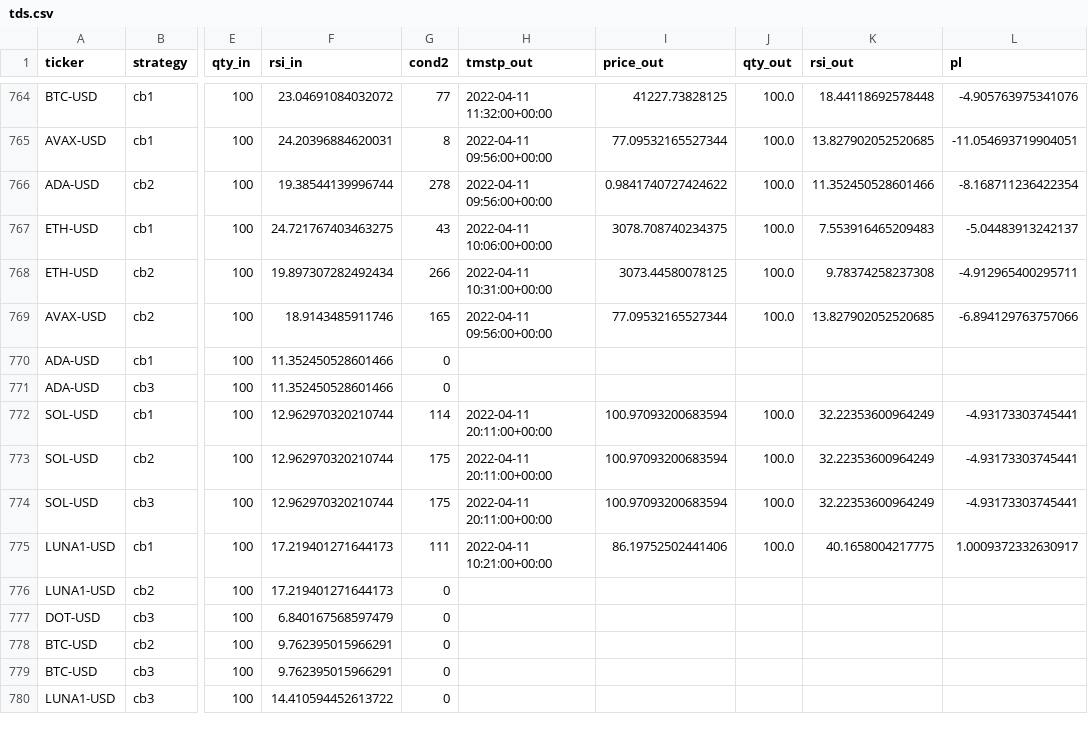
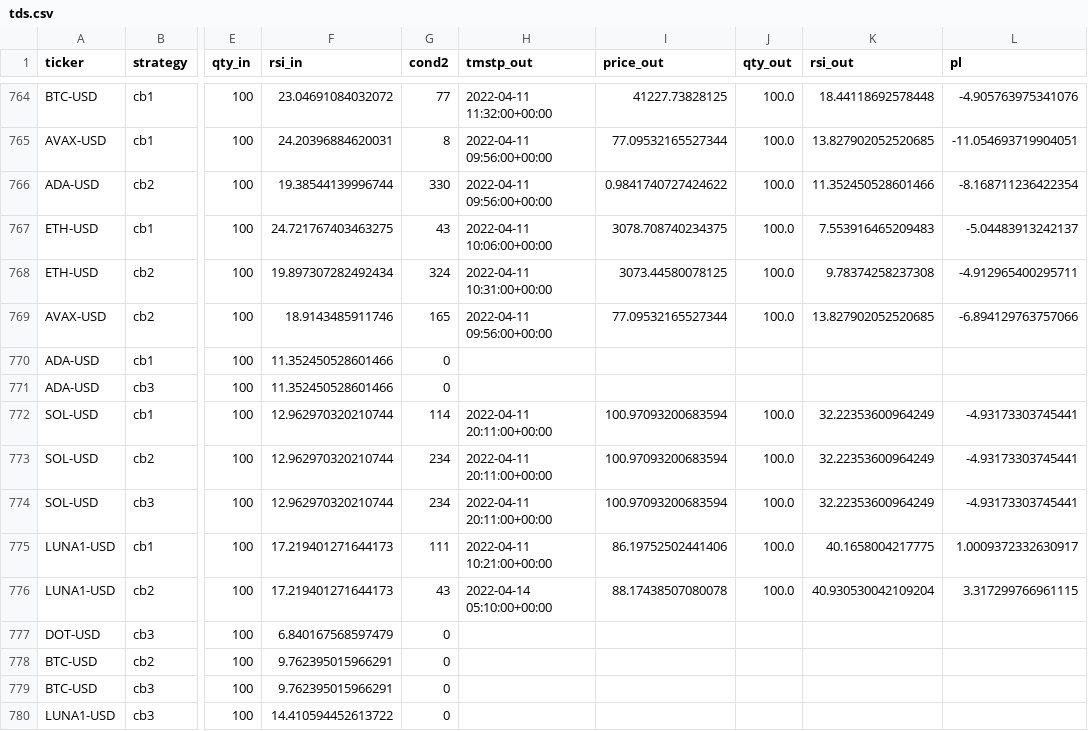
Before and after one commit to sjuanandres0/Chewbacca, a CSV file: tds.csv, drawn as a sheet; only a part is shown, gaps mark what is left out; the diff covers the shown part only; the diff names each change by its address in the sheet, - before the commit and + after, or states it on an @@ line.

```diff
--- a/tds.csv
+++ b/tds.csv
-G766 (cond2): 278
+G766 (cond2): 330
-G768 (cond2): 266
+G768 (cond2): 324
-G773:G774 (cond2): 175
+G773:G774 (cond2): 234
-G776 (cond2): 0
+G776 (cond2): 43
-H776 (tmstp_out): (empty)
+H776 (tmstp_out): 2022-04-14 05:10:00+00:00
-I776 (price_out): (empty)
+I776 (price_out): 88.17438507080078
-J776 (qty_out): (empty)
+J776 (qty_out): 100.0
-K776 (rsi_out): (empty)
+K776 (rsi_out): 40.930530042109204
-L776 (pl): (empty)
+L776 (pl): 3.317299766961115
```
Also changed, not shown: 3 added rows and 16 edited cells elsewhere in this file.
